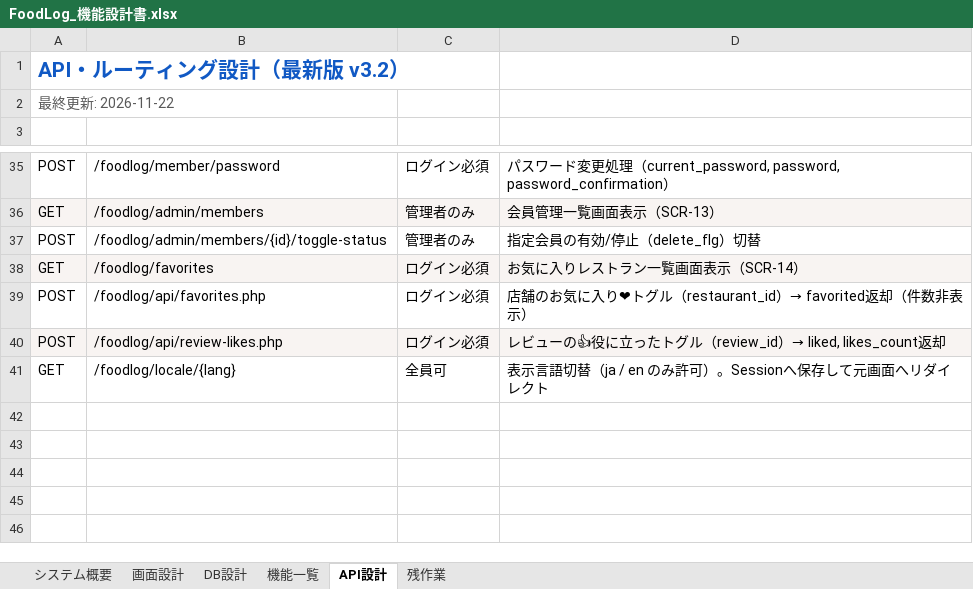
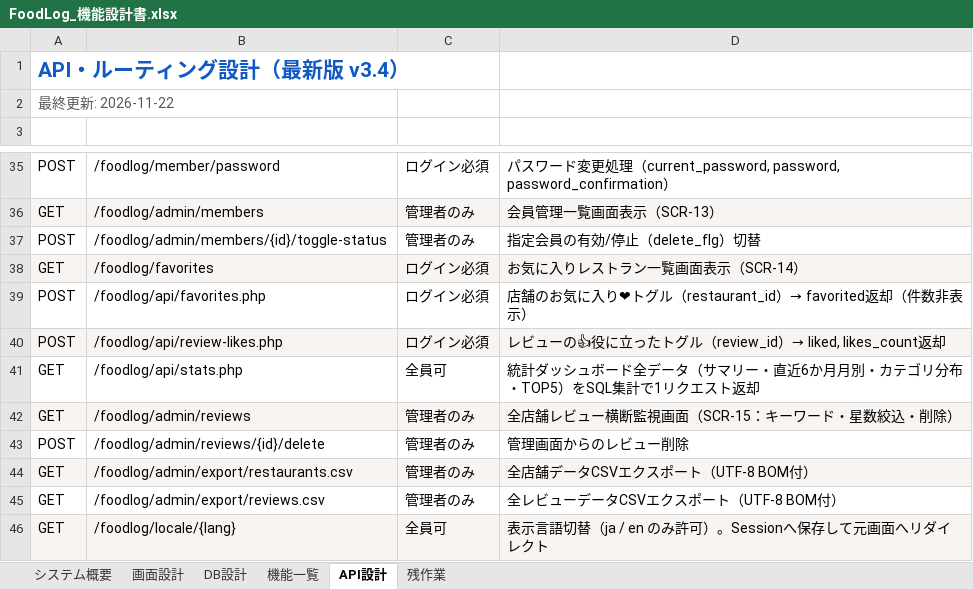
Before and after one commit to Anwaiii/foodlog, an Excel workbook: docs/FoodLog_機能設計書.xlsx, sheet API設計, drawn as a sheet; only a part is shown, gaps mark what is left out; values as stored, in another font and other column widths than the file's, no borders; addresses are those after the commit; the diff names each change by its address in the sheet, - before the commit and + after, or states it on an @@ line.

Commit message:
feat: API 1-request optimization, image compression, profile/avatar edit, area/budget filters, toasts, maps/share, custom errors, admin reviews & CSV export (spec v3.4)

```diff
--- a/docs/FoodLog_機能設計書.xlsx (sheet API設計)
+++ b/docs/FoodLog_機能設計書.xlsx (sheet API設計)
-A1: API・ルーティング設計（最新版 v3.2）
+A1: API・ルーティング設計（最新版 v3.4）
+row 41: GET | /foodlog/api/stats.php | 全員可 | 統計ダッシュボード全データ（サマリー・直近6か月月別・カテゴリ分布・TOP5）をSQL集計で1リクエスト返却
+row 42: GET | /foodlog/admin/reviews | 管理者のみ | 全店舗レビュー横断監視画面（SCR-15：キーワード・星数絞込・削除）
+row 43: POST | /foodlog/admin/reviews/{id}/delete | 管理者のみ | 管理画面からのレビュー削除
+row 44: GET | /foodlog/admin/export/restaurants.csv | 管理者のみ | 全店舗データCSVエクスポート（UTF-8 BOM付）
+row 45: GET | /foodlog/admin/export/reviews.csv | 管理者のみ | 全レビューデータCSVエクスポート（UTF-8 BOM付）
-A46:D46 fill: none
+A46:D46 fill: #F8F4F2
```
Also changed, not shown: sheet DB設計, sheet 機能一覧, sheet 画面設計, sheet システム概要, 33 other files.
